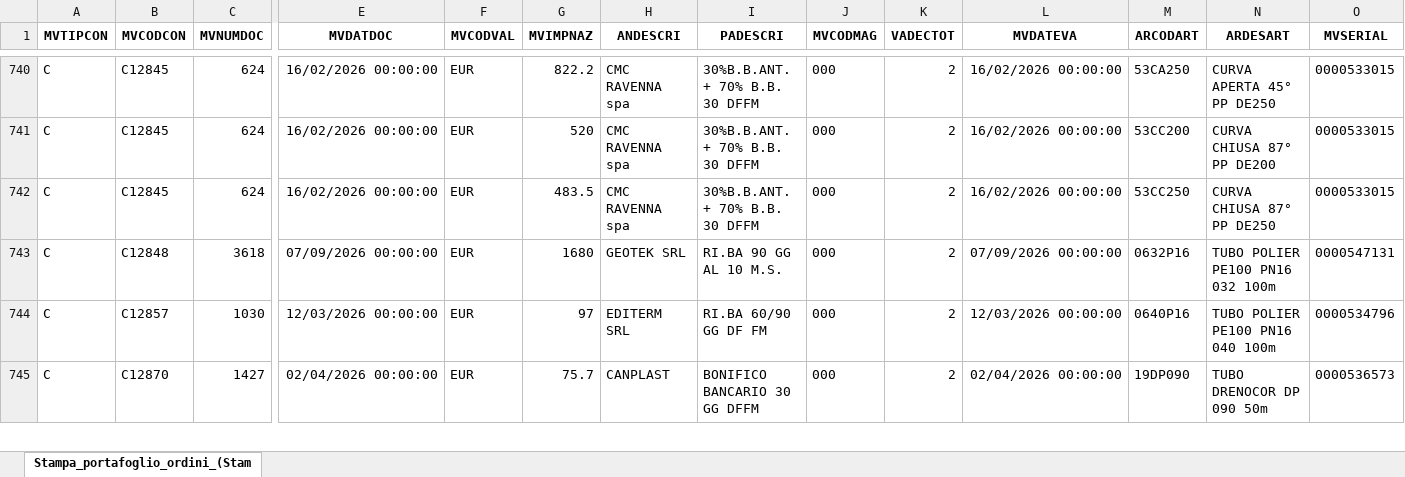
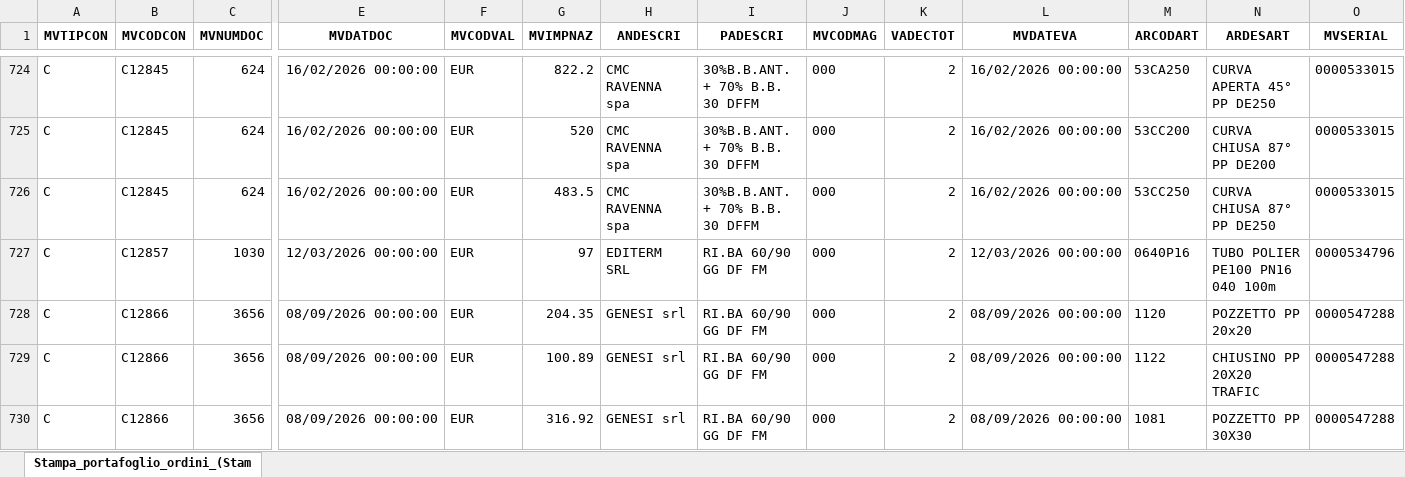
Before and after one commit to Riccini/giacenze-magazzino, an Excel workbook: Stampa_portafoglio_ordini_(Stampa__per_Cliente_Fornitore).xlsx, sheet Stampa_portafoglio_ordini_(Stam, drawn as a sheet; only a part is shown, gaps mark what is left out; the shorter side is filled out with more unchanged rows; values as stored, in another font and other column widths than the file's, no borders; removed rows and columns are numbered as before the commit, all else as after; rows hold the shown columns only; the diff covers the shown part only; the diff names each change by its address in the sheet, - before the commit and + after, or states it on an @@ line.

```diff
--- a/Stampa_portafoglio_ordini_(Stampa__per_Cliente_Fornitore).xlsx (sheet Stampa_portafoglio_ordini_(Stam)
+++ b/Stampa_portafoglio_ordini_(Stampa__per_Cliente_Fornitore).xlsx (sheet Stampa_portafoglio_ordini_(Stam)
-row 743: C | C12848 | 3618 | 07/09/2026 00:00:00 | EUR | 1680 | GEOTEK SRL | RI.BA 90 GG AL 10 M.S. | 000 | 2 | 07/09/2026 00:00:00 | 0632P16 | TUBO POLIER PE100 PN16 032 100m | 0000547131
+row 728: C | C12866 | 3656 | 08/09/2026 00:00:00 | EUR | 204.35 | GENESI srl | RI.BA 60/90 GG DF FM | 000 | 2 | 08/09/2026 00:00:00 | 1120 | POZZETTO PP 20x20 | 0000547288
+row 729: C | C12866 | 3656 | 08/09/2026 00:00:00 | EUR | 100.89 | GENESI srl | RI.BA 60/90 GG DF FM | 000 | 2 | 08/09/2026 00:00:00 | 1122 | CHIUSINO PP 20X20 TRAFIC | 0000547288
+row 730: C | C12866 | 3656 | 08/09/2026 00:00:00 | EUR | 316.92 | GENESI srl | RI.BA 60/90 GG DF FM | 000 | 2 | 08/09/2026 00:00:00 | 1081 | POZZETTO PP 30X30 | 0000547288
```
Also changed, not shown: 28 added rows, 40 removed rows and 65 edited cells elsewhere in this sheet.
